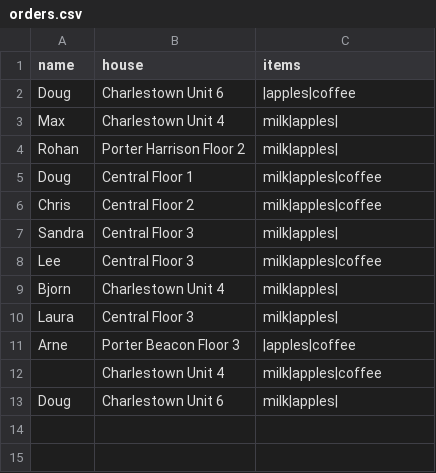
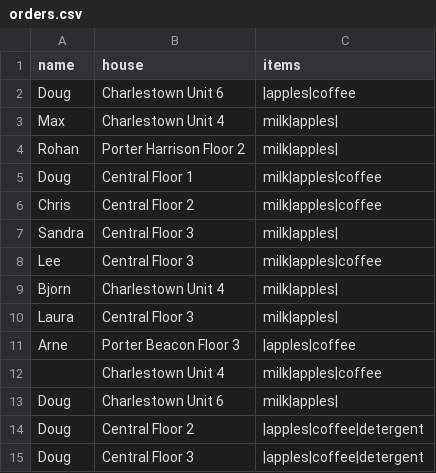
Before and after one commit to dhgrainger/ship-it-saturday, a CSV file: orders.csv, drawn as a sheet; the diff names each change by its address in the sheet, - before the commit and + after, or states it on an @@ line.

Commit message:
some tweaks and new files to get detergent working

```diff
--- a/orders.csv
+++ b/orders.csv
+row 14: Doug | Central Floor 2 | |apples|coffee|detergent
+row 15: Doug | Central Floor 3 | |apples|coffee|detergent
```
Also changed, not shown: 3 other files.
